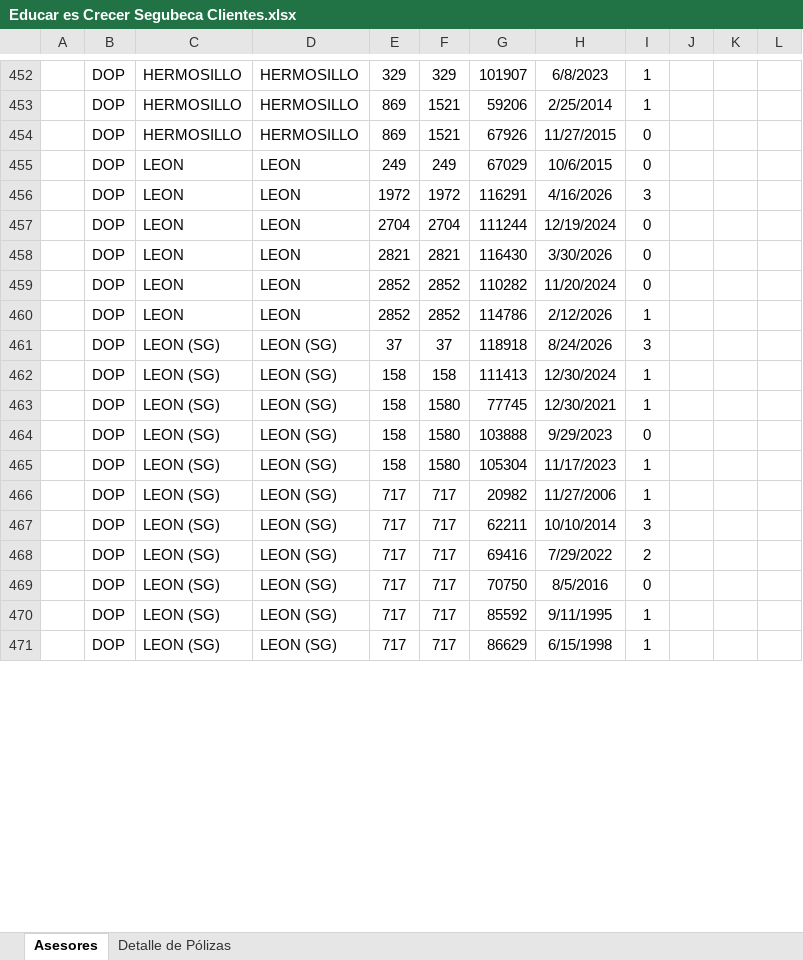
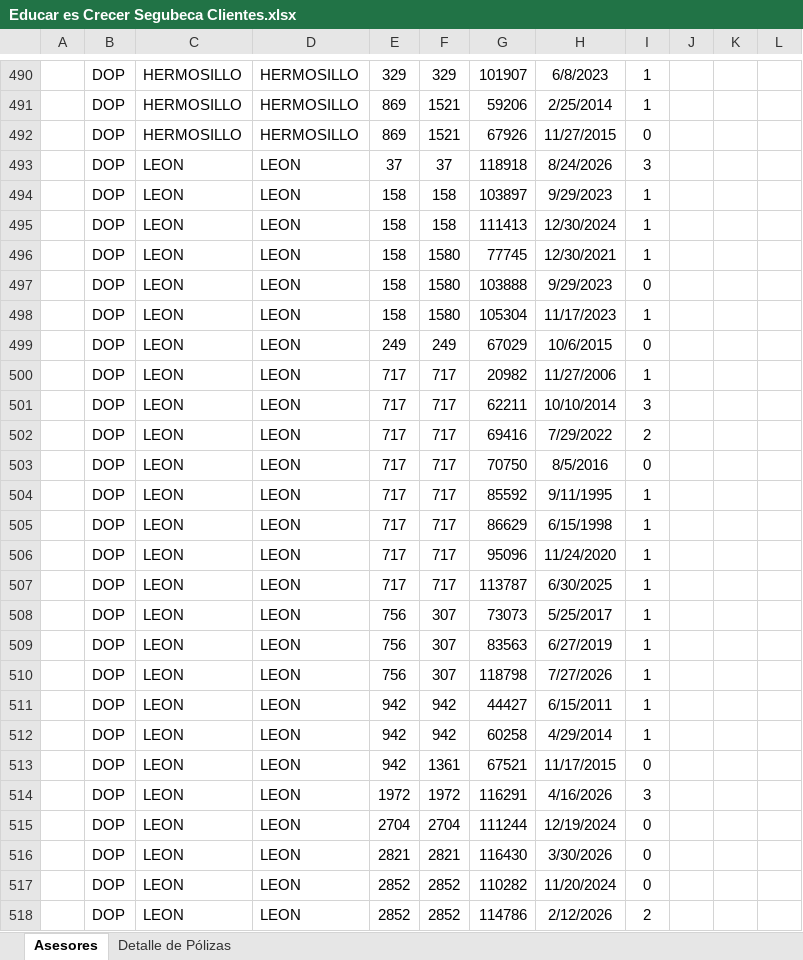
Before and after one commit to davalosdiego833/paneldecampanas, an Excel workbook: educar_es_creer/Educar es Crecer Segubeca Clientes.xlsx, sheet Asesores, drawn as a sheet; only a part is shown, gaps mark what is left out; values as stored, in another font and other column widths than the file's, no borders; charts and pictures and conditional formats not drawn; removed rows and columns are numbered as before the commit, all else as after; the diff covers the shown part only; the diff names each change by its address in the sheet, - before the commit and + after, or states it on an @@ line.

```diff
--- a/educar_es_creer/Educar es Crecer Segubeca Clientes.xlsx (sheet Asesores)
+++ b/educar_es_creer/Educar es Crecer Segubeca Clientes.xlsx (sheet Asesores)
+row 493:  | DOP | LEON | LEON | 37 | 37 | 118918 | 8/24/2026 | 3
+row 494:  | DOP | LEON | LEON | 158 | 158 | 103897 | 9/29/2023 | 1
+row 495:  | DOP | LEON | LEON | 158 | 158 | 111413 | 12/30/2024 | 1
+row 496:  | DOP | LEON | LEON | 158 | 1580 | 77745 | 12/30/2021 | 1
+row 497:  | DOP | LEON | LEON | 158 | 1580 | 103888 | 9/29/2023 | 0
+row 498:  | DOP | LEON | LEON | 158 | 1580 | 105304 | 11/17/2023 | 1
+row 500:  | DOP | LEON | LEON | 717 | 717 | 20982 | 11/27/2006 | 1
+row 501:  | DOP | LEON | LEON | 717 | 717 | 62211 | 10/10/2014 | 3
+row 502:  | DOP | LEON | LEON | 717 | 717 | 69416 | 7/29/2022 | 2
+row 503:  | DOP | LEON | LEON | 717 | 717 | 70750 | 8/5/2016 | 0
+row 504:  | DOP | LEON | LEON | 717 | 717 | 85592 | 9/11/1995 | 1
+row 505:  | DOP | LEON | LEON | 717 | 717 | 86629 | 6/15/1998 | 1
+row 506:  | DOP | LEON | LEON | 717 | 717 | 95096 | 11/24/2020 | 1
+row 507:  | DOP | LEON | LEON | 717 | 717 | 113787 | 6/30/2025 | 1
+row 508:  | DOP | LEON | LEON | 756 | 307 | 73073 | 5/25/2017 | 1
+row 509:  | DOP | LEON | LEON | 756 | 307 | 83563 | 6/27/2019 | 1
+row 510:  | DOP | LEON | LEON | 756 | 307 | 118798 | 7/27/2026 | 1
+row 511:  | DOP | LEON | LEON | 942 | 942 | 44427 | 6/15/2011 | 1
+row 512:  | DOP | LEON | LEON | 942 | 942 | 60258 | 4/29/2014 | 1
+row 513:  | DOP | LEON | LEON | 942 | 1361 | 67521 | 11/17/2015 | 0
-I518: 1
+I518: 2
-row 461:  | DOP | LEON (SG) | LEON (SG) | 37 | 37 | 118918 | 8/24/2026 | 3
-row 462:  | DOP | LEON (SG) | LEON (SG) | 158 | 158 | 111413 | 12/30/2024 | 1
-row 463:  | DOP | LEON (SG) | LEON (SG) | 158 | 1580 | 77745 | 12/30/2021 | 1
-row 464:  | DOP | LEON (SG) | LEON (SG) | 158 | 1580 | 103888 | 9/29/2023 | 0
-row 465:  | DOP | LEON (SG) | LEON (SG) | 158 | 1580 | 105304 | 11/17/2023 | 1
-row 466:  | DOP | LEON (SG) | LEON (SG) | 717 | 717 | 20982 | 11/27/2006 | 1
-row 467:  | DOP | LEON (SG) | LEON (SG) | 717 | 717 | 62211 | 10/10/2014 | 3
-row 468:  | DOP | LEON (SG) | LEON (SG) | 717 | 717 | 69416 | 7/29/2022 | 2
-row 469:  | DOP | LEON (SG) | LEON (SG) | 717 | 717 | 70750 | 8/5/2016 | 0
-row 470:  | DOP | LEON (SG) | LEON (SG) | 717 | 717 | 85592 | 9/11/1995 | 1
-row 471:  | DOP | LEON (SG) | LEON (SG) | 717 | 717 | 86629 | 6/15/1998 | 1
```
Also changed, not shown: 49 added rows, 9 removed rows and 24 edited cells elsewhere in this sheet, sheet Detalle de Pólizas, charts or pictures, administrador/pagado_emitidido/pagado_emitido.xlsx, administrador/pagado_emitidido/pagado_emitido_reclutas.xlsx, 23 other files.
